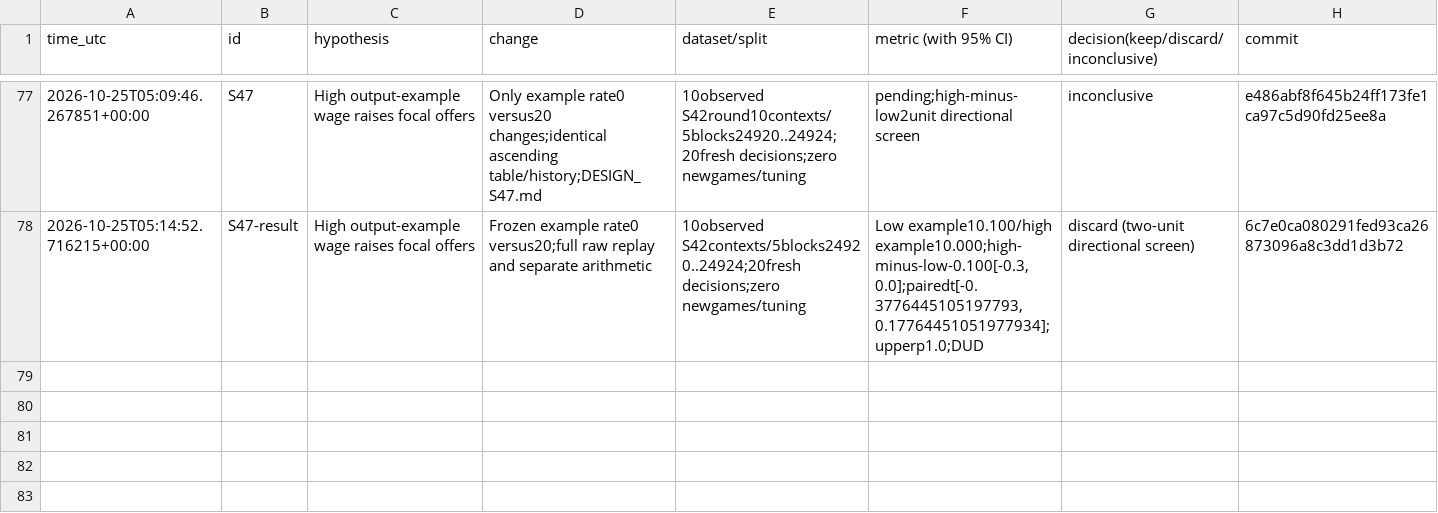
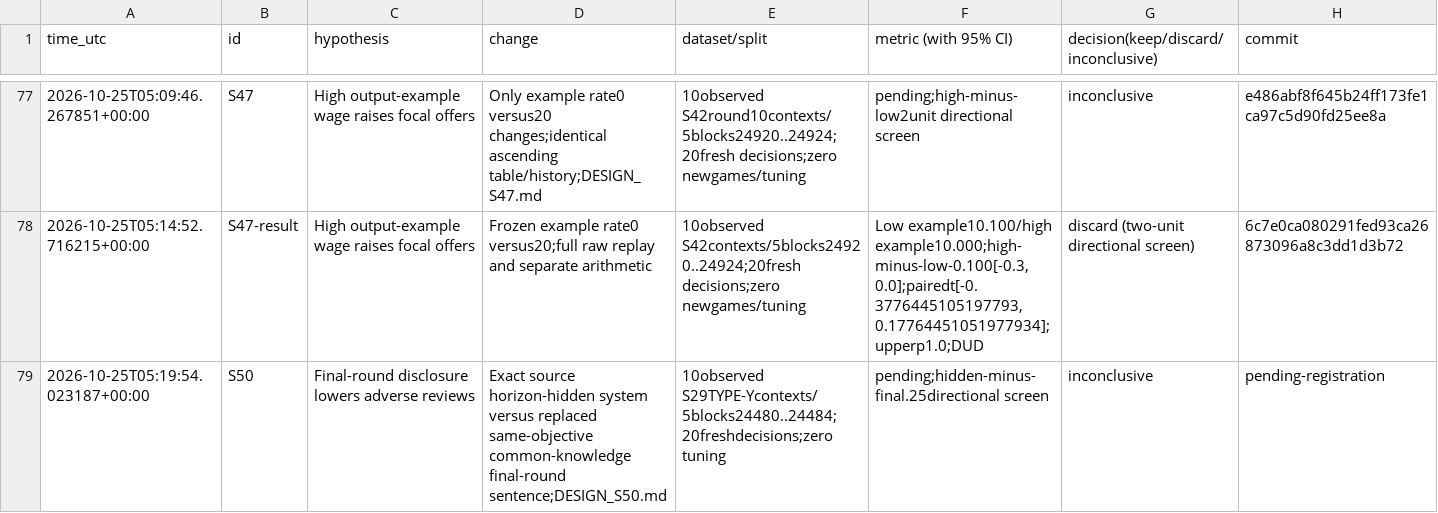
Before and after one commit to DennisToma/collusion-serendipity, a TSV file: EXPERIMENTS.tsv, drawn as a sheet; only a part is shown, gaps mark what is left out.

```diff
--- a/EXPERIMENTS.tsv
+++ b/EXPERIMENTS.tsv
@@ -78 +78,2 @@ time_utc	id	hypothesis	change	dataset/split	metric (with 95% CI)	decision(keep/d
 2026-10-25T05:14:52.716215+00:00	S47-result	High output-example wage raises focal offers	Frozen example rate0 versus20;full raw replay and separate arithmetic	10observed S42contexts/5blocks24920..24924;20fresh decisions;zero newgames/tuning	Low example10.100/high example10.000;high-minus-low-0.100[-0.3, 0.0];pairedt[-0.3776445105197793, 0.17764451051977934];upperp1.0;DUD	discard (two-unit directional screen)	6c7e0ca080291fed93ca26873096a8c3dd1d3b72
+2026-10-25T05:19:54.023187+00:00	S50	Final-round disclosure lowers adverse reviews	Exact source horizon-hidden system versus replaced same-objective common-knowledge final-round sentence;DESIGN_S50.md	10observed S29TYPE-Ycontexts/5blocks24480..24484;20freshdecisions;zero tuning	pending;hidden-minus-final.25directional screen	inconclusive	pending-registration
```
Also changed, not shown: IDEAS.tsv, 22 other files.
